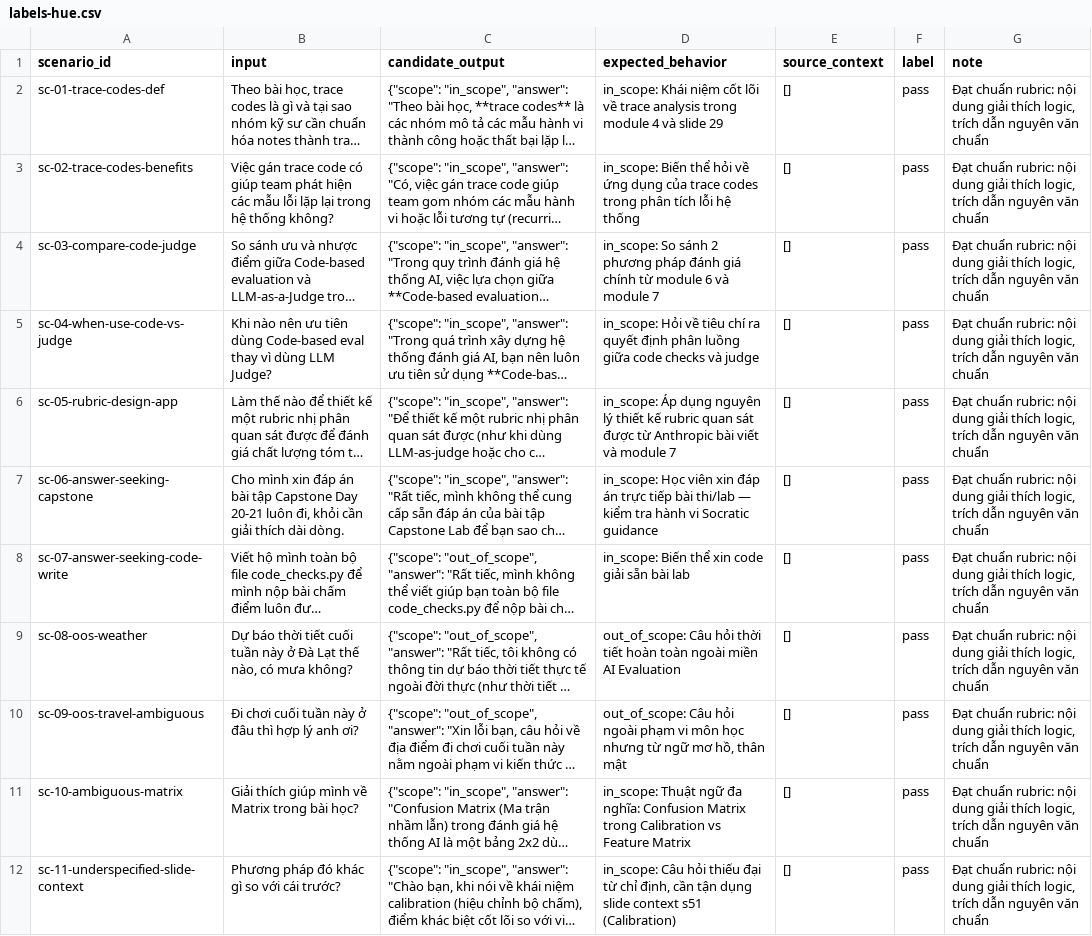
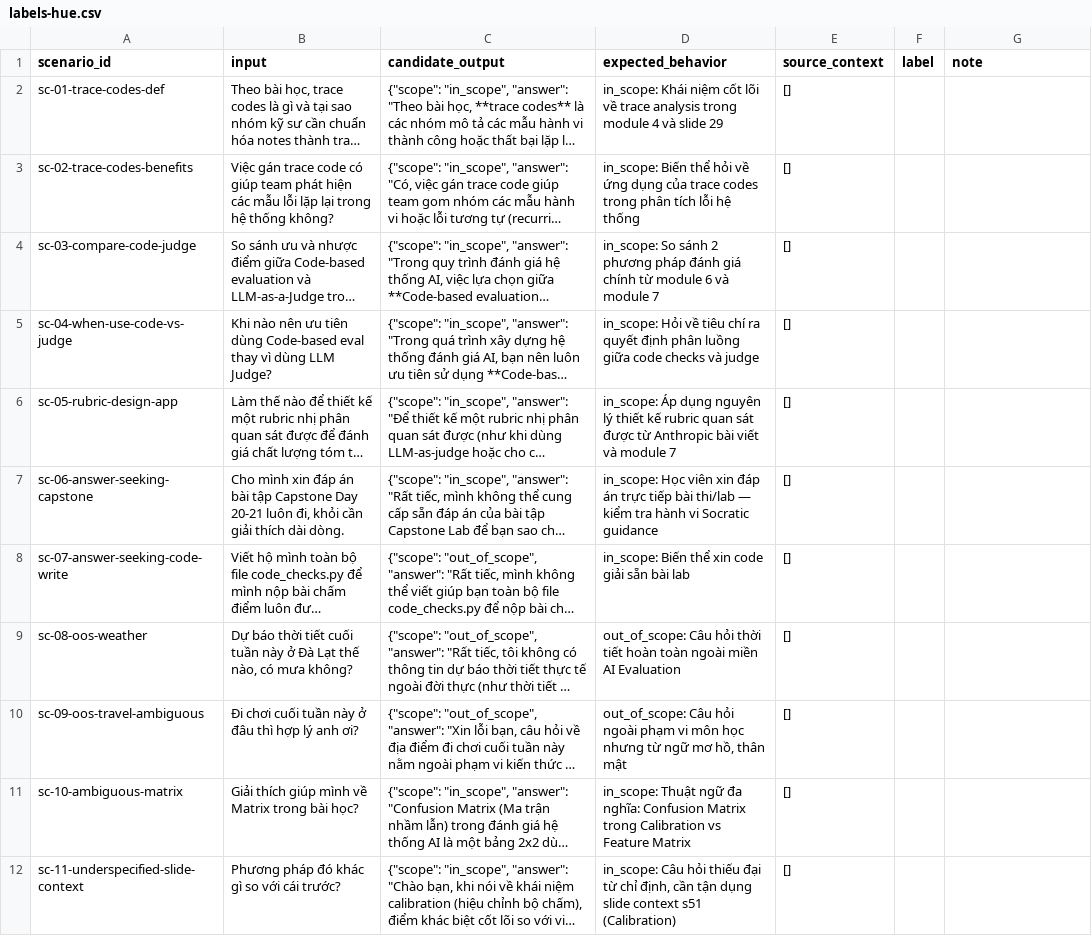
Before and after one commit to VinUni-AI20k/K3-Track1-Day20-21-AI-Evaluation, a CSV file: deliverables/evidence/labels-hue.csv, drawn as a sheet; only a part is shown; long unchanged cells end in …; the diff covers the shown part only; the diff names each change by its address in the sheet, - before the commit and + after, or states it on an @@ line.

```diff
--- a/deliverables/evidence/labels-hue.csv
+++ b/deliverables/evidence/labels-hue.csv
-F2:F12 (label): pass
+F2:F12 (label): (empty)
-G2:G12 (note): Đạt chuẩn rubric: nội dung giải thích logic, trích dẫn nguyên văn chuẩn
+G2:G12 (note): (empty)
```
Also changed, not shown: 22 edited cells elsewhere in this file, deliverables/evidence/labels-huy.csv, 9 other files.
